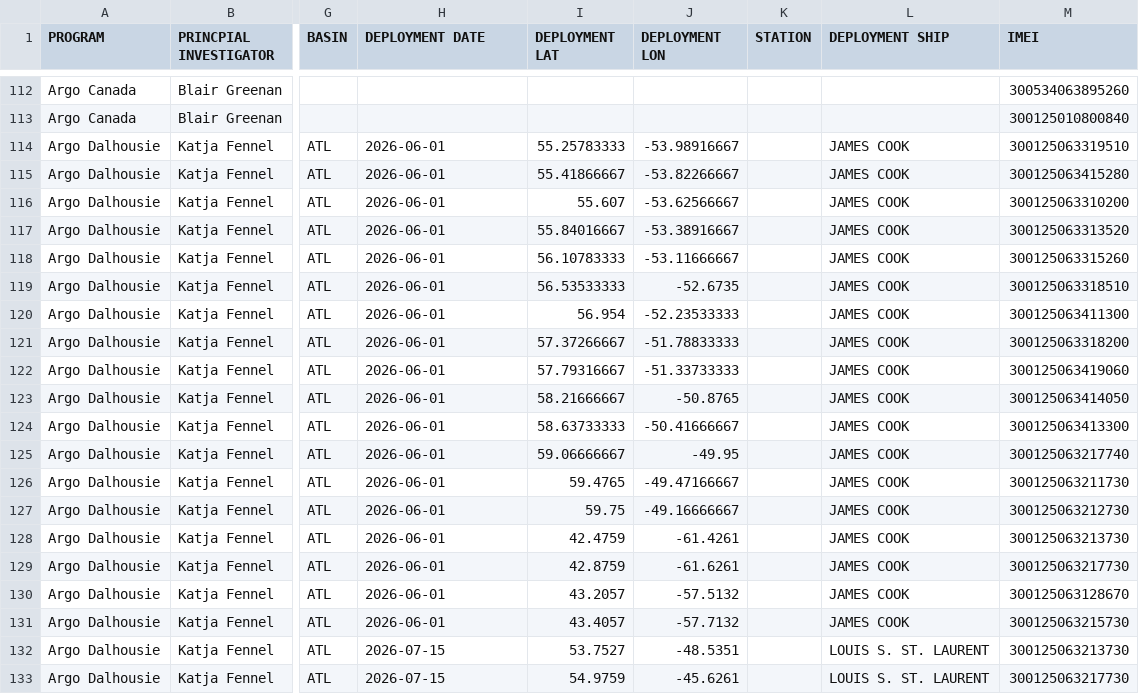
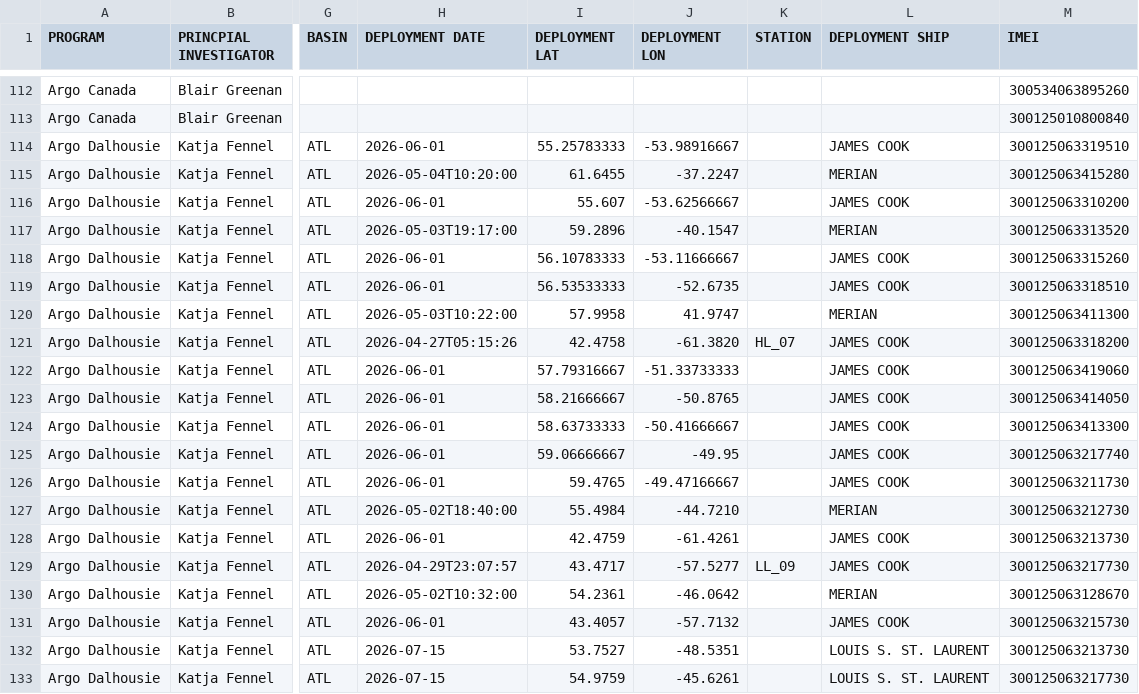
Before and after one commit to ArgoCanada/blog, a CSV file: deployment/canada_deployments.csv, drawn as a sheet; only a part is shown, gaps mark what is left out; the diff names each change by its address in the sheet, - before the commit and + after, or states it on an @@ line.

```diff
--- a/deployment/canada_deployments.csv
+++ b/deployment/canada_deployments.csv
-H115 (DEPLOYMENT DATE): 2026-06-01
+H115 (DEPLOYMENT DATE): 2026-05-04T10:20:00
-I115 (DEPLOYMENT LAT): 55.41866667
+I115 (DEPLOYMENT LAT): 61.6455
-J115 (DEPLOYMENT LON): -53.82266667
+J115 (DEPLOYMENT LON): -37.2247
-L115 (DEPLOYMENT SHIP): JAMES COOK
+L115 (DEPLOYMENT SHIP): MERIAN
-H117 (DEPLOYMENT DATE): 2026-06-01
+H117 (DEPLOYMENT DATE): 2026-05-03T19:17:00
-I117 (DEPLOYMENT LAT): 55.84016667
+I117 (DEPLOYMENT LAT): 59.2896
-J117 (DEPLOYMENT LON): -53.38916667
+J117 (DEPLOYMENT LON): -40.1547
-L117 (DEPLOYMENT SHIP): JAMES COOK
+L117 (DEPLOYMENT SHIP): MERIAN
-H120 (DEPLOYMENT DATE): 2026-06-01
+H120 (DEPLOYMENT DATE): 2026-05-03T10:22:00
-I120 (DEPLOYMENT LAT): 56.954
+I120 (DEPLOYMENT LAT): 57.9958
-J120 (DEPLOYMENT LON): -52.23533333
+J120 (DEPLOYMENT LON): 41.9747
-L120 (DEPLOYMENT SHIP): JAMES COOK
+L120 (DEPLOYMENT SHIP): MERIAN
-H121 (DEPLOYMENT DATE): 2026-06-01
+H121 (DEPLOYMENT DATE): 2026-04-27T05:15:26
-I121 (DEPLOYMENT LAT): 57.37266667
+I121 (DEPLOYMENT LAT): 42.4758
-J121 (DEPLOYMENT LON): -51.78833333
+J121 (DEPLOYMENT LON): -61.3820
-K121 (STATION): (empty)
+K121 (STATION): HL_07
-H127 (DEPLOYMENT DATE): 2026-06-01
+H127 (DEPLOYMENT DATE): 2026-05-02T18:40:00
-I127 (DEPLOYMENT LAT): 59.75
+I127 (DEPLOYMENT LAT): 55.4984
-J127 (DEPLOYMENT LON): -49.16666667
+J127 (DEPLOYMENT LON): -44.7210
-L127 (DEPLOYMENT SHIP): JAMES COOK
+L127 (DEPLOYMENT SHIP): MERIAN
-H129 (DEPLOYMENT DATE): 2026-06-01
+H129 (DEPLOYMENT DATE): 2026-04-29T23:07:57
-I129 (DEPLOYMENT LAT): 42.8759
+I129 (DEPLOYMENT LAT): 43.4717
-J129 (DEPLOYMENT LON): -61.6261
+J129 (DEPLOYMENT LON): -57.5277
-K129 (STATION): (empty)
+K129 (STATION): LL_09
-H130 (DEPLOYMENT DATE): 2026-06-01
+H130 (DEPLOYMENT DATE): 2026-05-02T10:32:00
-I130 (DEPLOYMENT LAT): 43.2057
+I130 (DEPLOYMENT LAT): 54.2361
-J130 (DEPLOYMENT LON): -57.5132
+J130 (DEPLOYMENT LON): -46.0642
-L130 (DEPLOYMENT SHIP): JAMES COOK
+L130 (DEPLOYMENT SHIP): MERIAN
```
Also changed, not shown: deployment/test_tracking.csv, 15 other files.
